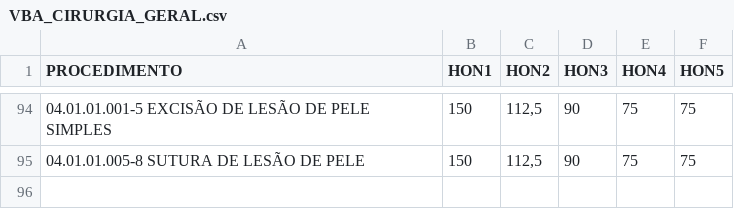
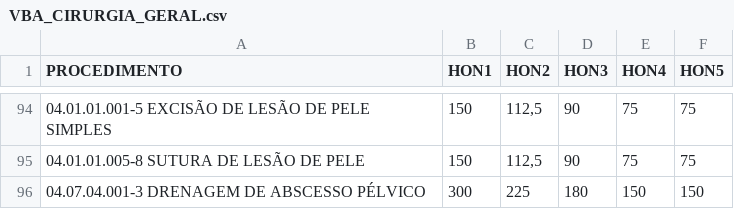
Before and after one commit to andrecordeiro89/SigtapSync, a CSV file: src/assets/VBA_CIRURGIA_GERAL.csv, drawn as a sheet; only a part is shown, gaps mark what is left out.

```diff
--- a/src/assets/VBA_CIRURGIA_GERAL.csv
+++ b/src/assets/VBA_CIRURGIA_GERAL.csv
@@ -95 +95,2 @@ PROCEDIMENTO;HON1;HON2;HON3;HON4;HON5;;;
 04.01.01.005-8 SUTURA DE LESÃO DE PELE;150;112,5;90;75;75;;;
+04.07.04.001-3 DRENAGEM DE ABSCESSO PÉLVICO;300;225;180;150;150;;;
```
Also changed, not shown: 14 other files.
